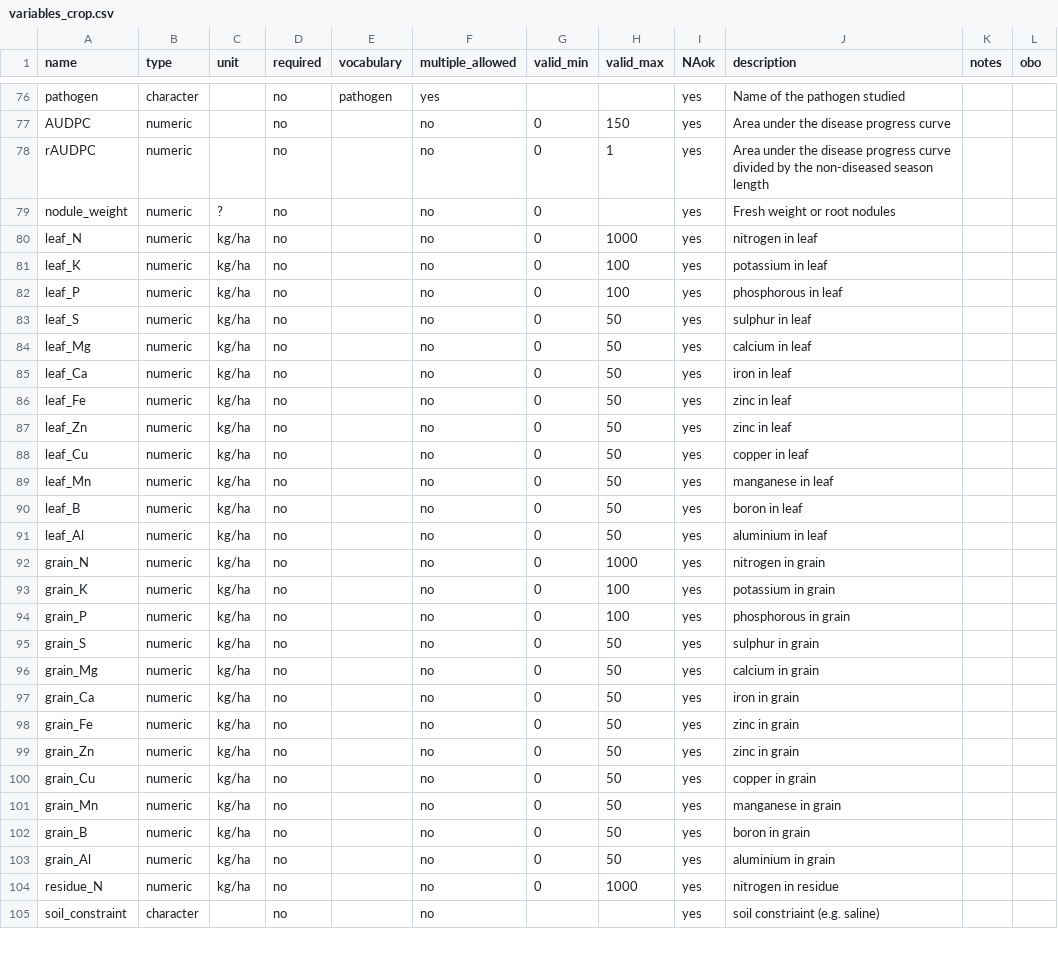
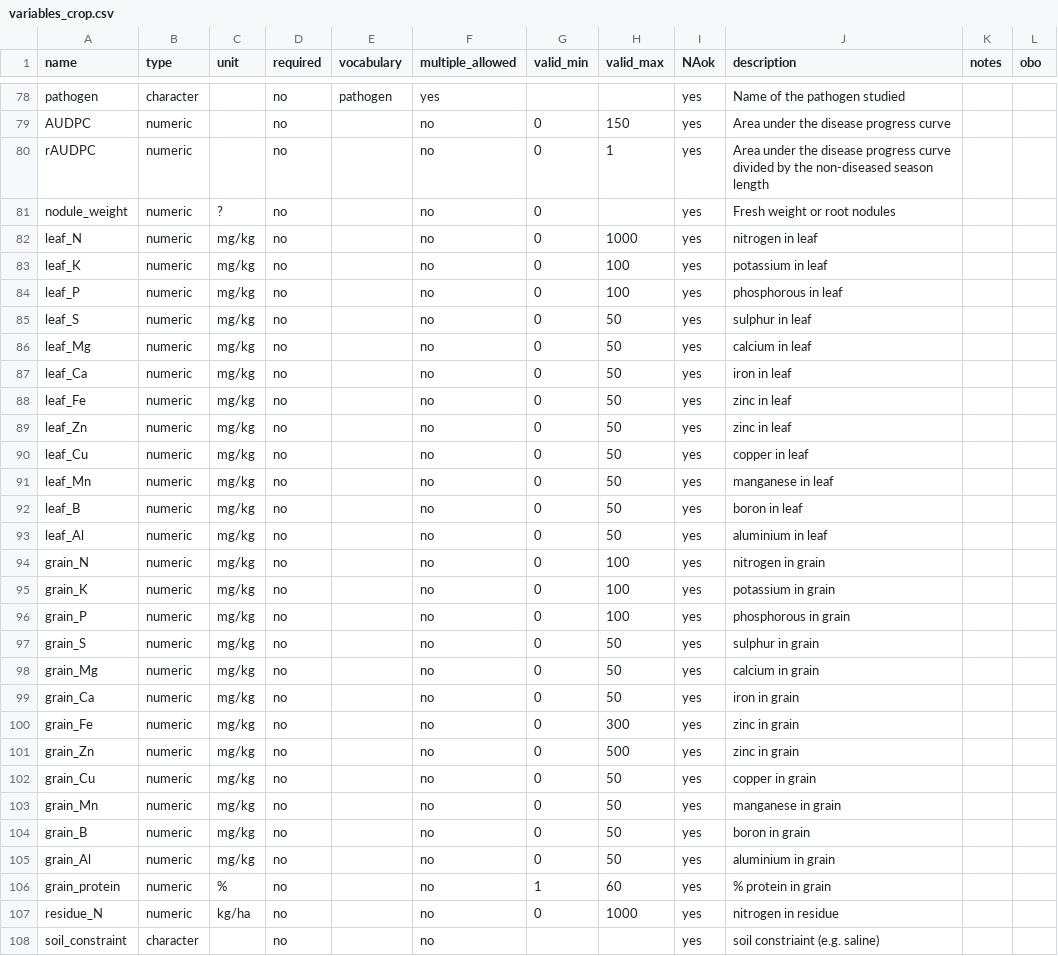
Before and after one commit to reagro/carobiner, a CSV file: inst/terms/variables_crop.csv, drawn as a sheet; only a part is shown, gaps mark what is left out; the diff covers the shown part only.

```diff
--- a/inst/terms/variables_crop.csv
+++ b/inst/terms/variables_crop.csv
@@ -79,26 +81,27 @@ rAUDPC,numeric,,no,,no,0,1,yes,Area under the disease progress curve divided by
 nodule_weight,numeric,?,no,,no,0,,yes,Fresh weight or root nodules,,
-leaf_N,numeric,kg/ha,no,,no,0,1000,yes,nitrogen in leaf,,
-leaf_K,numeric,kg/ha,no,,no,0,100,yes,potassium in leaf,,
-leaf_P,numeric,kg/ha,no,,no,0,100,yes,phosphorous in leaf,,
-leaf_S,numeric,kg/ha,no,,no,0,50,yes,sulphur in leaf,,
-leaf_Mg,numeric,kg/ha,no,,no,0,50,yes,calcium in leaf,,
-leaf_Ca,numeric,kg/ha,no,,no,0,50,yes,iron in leaf,,
-leaf_Fe,numeric,kg/ha,no,,no,0,50,yes,zinc in leaf,,
-leaf_Zn,numeric,kg/ha,no,,no,0,50,yes,zinc in leaf,,
-leaf_Cu,numeric,kg/ha,no,,no,0,50,yes,copper in leaf,,
-leaf_Mn,numeric,kg/ha,no,,no,0,50,yes,manganese in leaf,,
-leaf_B,numeric,kg/ha,no,,no,0,50,yes,boron in leaf,,
-leaf_Al,numeric,kg/ha,no,,no,0,50,yes,aluminium in leaf,,
-grain_N,numeric,kg/ha,no,,no,0,1000,yes,nitrogen in grain,,
-grain_K,numeric,kg/ha,no,,no,0,100,yes,potassium in grain,,
-grain_P,numeric,kg/ha,no,,no,0,100,yes,phosphorous in grain,,
-grain_S,numeric,kg/ha,no,,no,0,50,yes,sulphur in grain,,
-grain_Mg,numeric,kg/ha,no,,no,0,50,yes,calcium in grain,,
-grain_Ca,numeric,kg/ha,no,,no,0,50,yes,iron in grain,,
-grain_Fe,numeric,kg/ha,no,,no,0,50,yes,zinc in grain,,
-grain_Zn,numeric,kg/ha,no,,no,0,50,yes,zinc in grain,,
-grain_Cu,numeric,kg/ha,no,,no,0,50,yes,copper in grain,,
-grain_Mn,numeric,kg/ha,no,,no,0,50,yes,manganese in grain,,
-grain_B,numeric,kg/ha,no,,no,0,50,yes,boron in grain,,
-grain_Al,numeric,kg/ha,no,,no,0,50,yes,aluminium in grain,,
+leaf_N,numeric,mg/kg,no,,no,0,1000,yes,nitrogen in leaf,,
+leaf_K,numeric,mg/kg,no,,no,0,100,yes,potassium in leaf,,
+leaf_P,numeric,mg/kg,no,,no,0,100,yes,phosphorous in leaf,,
+leaf_S,numeric,mg/kg,no,,no,0,50,yes,sulphur in leaf,,
+leaf_Mg,numeric,mg/kg,no,,no,0,50,yes,calcium in leaf,,
+leaf_Ca,numeric,mg/kg,no,,no,0,50,yes,iron in leaf,,
+leaf_Fe,numeric,mg/kg,no,,no,0,50,yes,zinc in leaf,,
+leaf_Zn,numeric,mg/kg,no,,no,0,50,yes,zinc in leaf,,
+leaf_Cu,numeric,mg/kg,no,,no,0,50,yes,copper in leaf,,
+leaf_Mn,numeric,mg/kg,no,,no,0,50,yes,manganese in leaf,,
+leaf_B,numeric,mg/kg,no,,no,0,50,yes,boron in leaf,,
+leaf_Al,numeric,mg/kg,no,,no,0,50,yes,aluminium in leaf,,
+grain_N,numeric,mg/kg,no,,no,0,100,yes,nitrogen in grain,,
+grain_K,numeric,mg/kg,no,,no,0,100,yes,potassium in grain,,
+grain_P,numeric,mg/kg,no,,no,0,100,yes,phosphorous in grain,,
+grain_S,numeric,mg/kg,no,,no,0,50,yes,sulphur in grain,,
+grain_Mg,numeric,mg/kg,no,,no,0,50,yes,calcium in grain,,
+grain_Ca,numeric,mg/kg,no,,no,0,50,yes,iron in grain,,
+grain_Fe,numeric,mg/kg,no,,no,0,300,yes,zinc in grain,,
+grain_Zn,numeric,mg/kg,no,,no,0,500,yes,zinc in grain,,
+grain_Cu,numeric,mg/kg,no,,no,0,50,yes,copper in grain,,
+grain_Mn,numeric,mg/kg,no,,no,0,50,yes,manganese in grain,,
+grain_B,numeric,mg/kg,no,,no,0,50,yes,boron in grain,,
+grain_Al,numeric,mg/kg,no,,no,0,50,yes,aluminium in grain,,
+grain_protein,numeric,%,no,,no,1,60,yes,% protein in grain,,
 residue_N,numeric,kg/ha,no,,no,0,1000,yes,nitrogen in residue,,
```
Also changed, not shown: 4 added rows and 2 edited cells elsewhere in this file, inst/terms/values_OM.csv, inst/terms/values_crop.csv, 5 other files.
